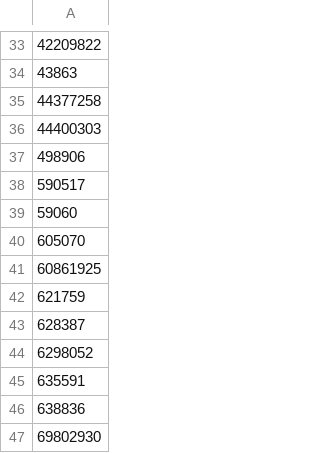
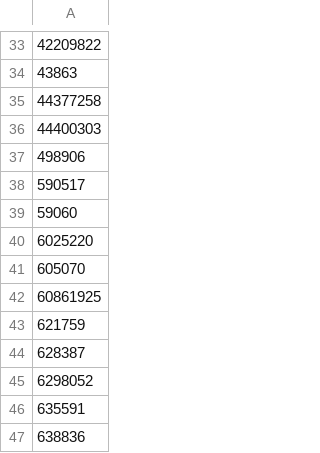
Before and after one commit to i-am-logger/SC-election-2025, a CSV file: endorsersAsked.csv, drawn as a sheet; only a part is shown, gaps mark what is left out; the shorter side is filled out with more unchanged rows; the diff names each change by its address in the sheet, - before the commit and + after, or states it on an @@ line.

```diff
--- a/endorsersAsked.csv
+++ b/endorsersAsked.csv
+row 40: 6025220
```
